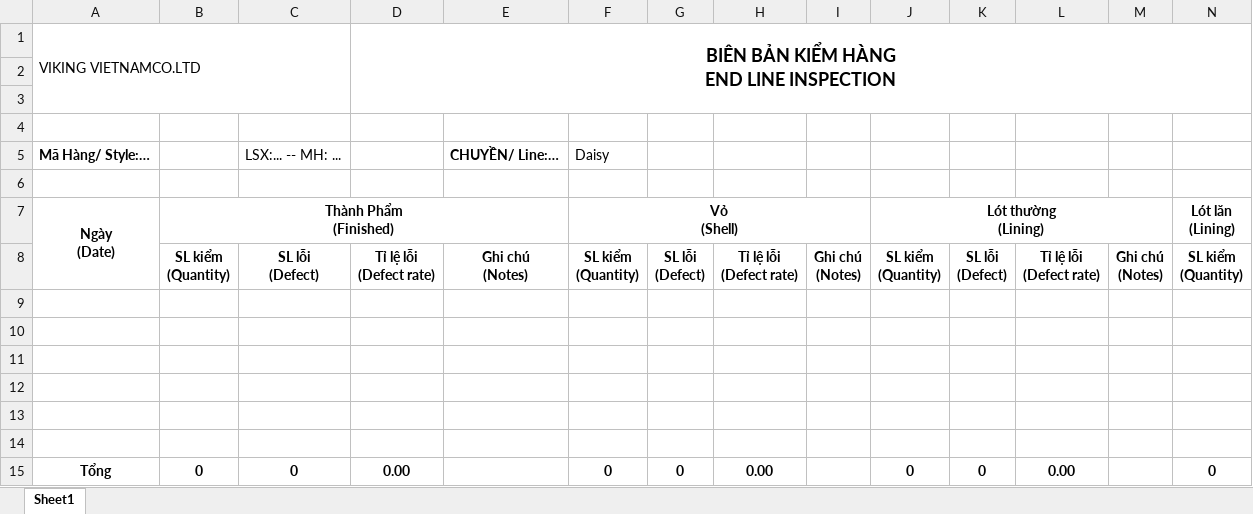
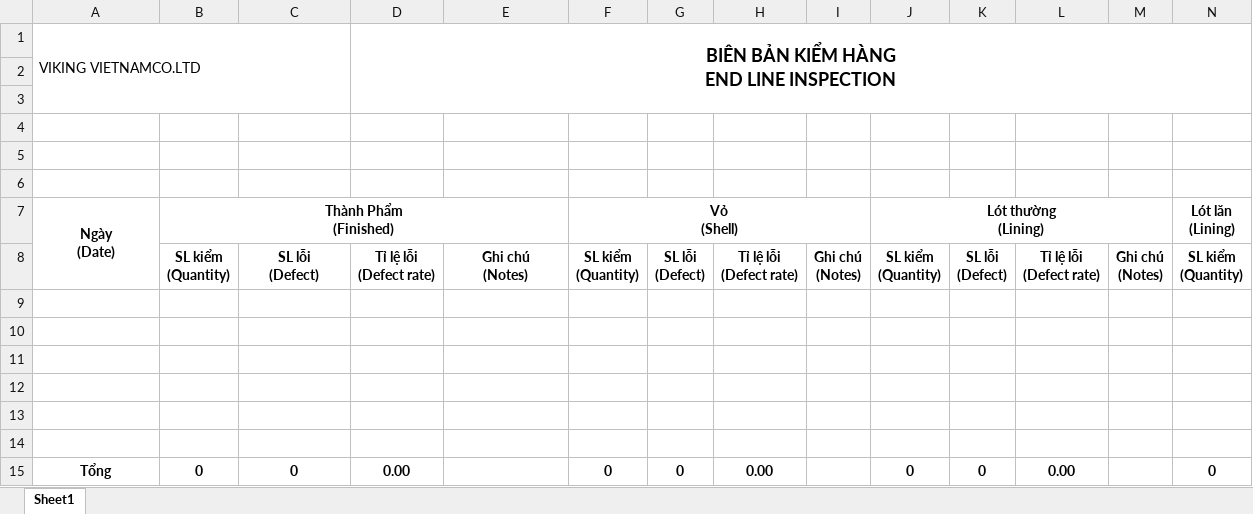
Before and after one commit to TienxDun/RAG_ChatBot, an Excel workbook: BCEndlineNgay (22)_Empty.xlsx, sheet Sheet1, drawn as a sheet; only a part is shown; values as stored, in another font and other column widths than the file's, no borders; charts and pictures not drawn; rows hold the shown columns only; the diff names each change by its address in the sheet, - before the commit and + after, or states it on an @@ line.

```diff
--- a/BCEndlineNgay (22)_Empty.xlsx (sheet Sheet1)
+++ b/BCEndlineNgay (22)_Empty.xlsx (sheet Sheet1)
-row 5: Mã Hàng/ Style:… |  | LSX:... -- MH: ... |  | CHUYỀN/ Line:… | Daisy
+row 5: (empty)
```
Also changed, not shown: 11 other files.
